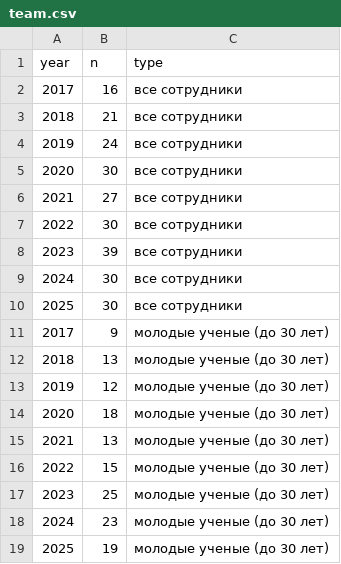
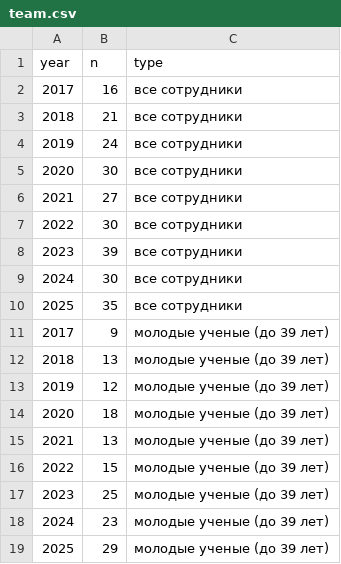
Before and after one commit to LingConLab/2025.12.02_about_conlab, a CSV file: data/team.csv, drawn as a sheet.

```diff
--- a/data/team.csv
+++ b/data/team.csv
@@ -9,11 +9,11 @@ year,n,type
 2024,30,все сотрудники
-2025,30,все сотрудники
-2017,9,молодые ученые (до 30 лет)
-2018,13,молодые ученые (до 30 лет)
-2019,12,молодые ученые (до 30 лет)
-2020,18,молодые ученые (до 30 лет)
-2021,13,молодые ученые (до 30 лет)
-2022,15,молодые ученые (до 30 лет)
-2023,25,молодые ученые (до 30 лет)
-2024,23,молодые ученые (до 30 лет)
-2025,19,молодые ученые (до 30 лет)
+2025,35,все сотрудники
+2017,9,молодые ученые (до 39 лет)
+2018,13,молодые ученые (до 39 лет)
+2019,12,молодые ученые (до 39 лет)
+2020,18,молодые ученые (до 39 лет)
+2021,13,молодые ученые (до 39 лет)
+2022,15,молодые ученые (до 39 лет)
+2023,25,молодые ученые (до 39 лет)
+2024,23,молодые ученые (до 39 лет)
+2025,29,молодые ученые (до 39 лет)
```
Also changed, not shown: 3 other files.
